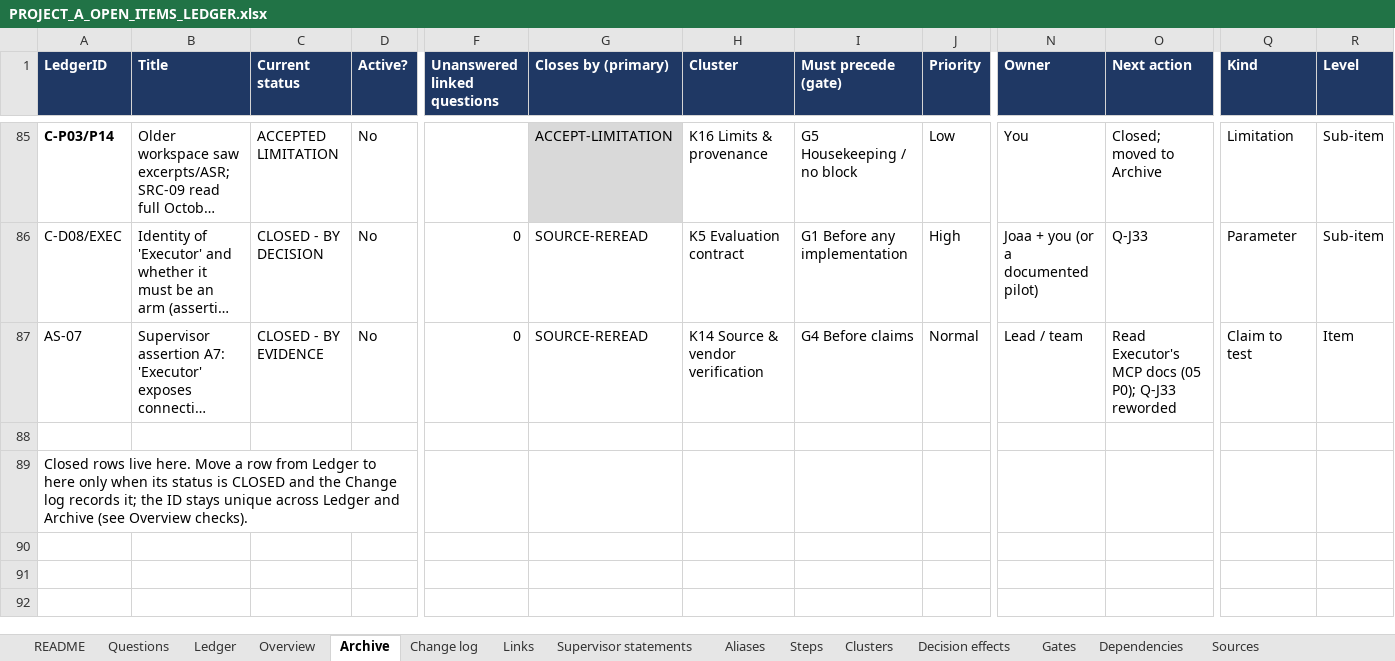
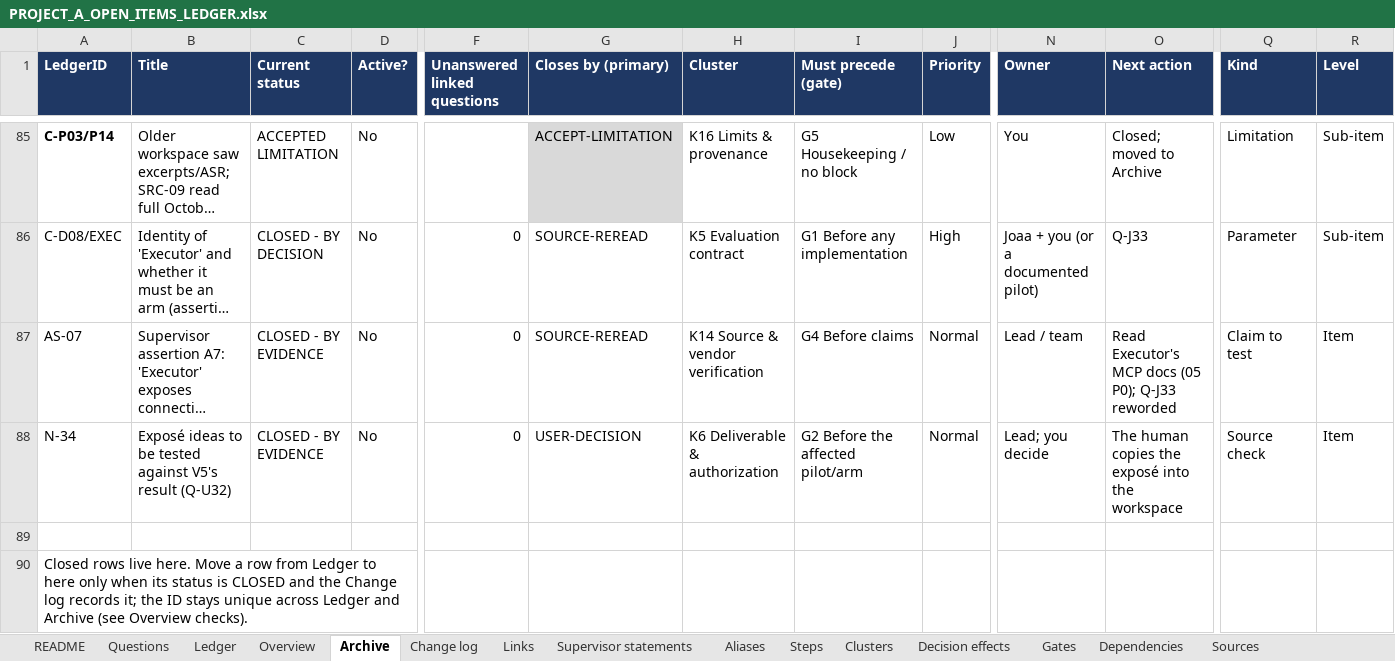
Before and after one commit to omarelansary/thesis-policy-design, an Excel workbook: design/ledger/PROJECT_A_OPEN_ITEMS_LEDGER.xlsx, sheet Archive, drawn as a sheet; only a part is shown, gaps mark what is left out; long unchanged cells end in …; values as stored, in another font and other column widths than the file's, no borders; rows hold the shown columns only; the diff names each change by its address in the sheet, - before the commit and + after, or states it on an @@ line.

```diff
--- a/design/ledger/PROJECT_A_OPEN_ITEMS_LEDGER.xlsx (sheet Archive)
+++ b/design/ledger/PROJECT_A_OPEN_ITEMS_LEDGER.xlsx (sheet Archive)
+row 88: N-34 | Exposé ideas to be tested against V5's result (Q-U32) | CLOSED - BY EVIDENCE | No | 0 | USER-DECISION | K6 Deliverable & authorization | G2 Before the affected pilot/arm | Normal | Lead; you decide | The human copies the exposé into the workspace | Source check | Item
```
Also changed, not shown: sheet Change log, sheet Ledger, sheet Questions, 21 other files.
